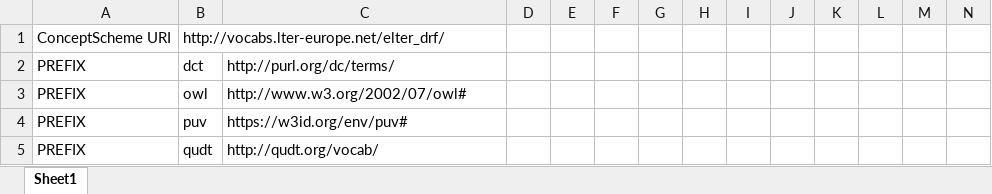
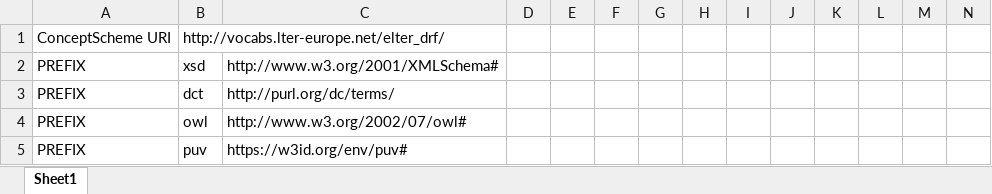
Before and after one commit to LTER-Europe/eLTER_DRF, an Excel workbook: eLTER_DRF.xlsx, sheet Sheet1, drawn as a sheet; only a part is shown; the shorter side is filled out with more unchanged rows; values as stored, in another font and other column widths than the file's, no borders; rows hold the shown columns only; the diff names each change by its address in the sheet, - before the commit and + after, or states it on an @@ line.

```diff
--- a/eLTER_DRF.xlsx (sheet Sheet1)
+++ b/eLTER_DRF.xlsx (sheet Sheet1)
+row 2: PREFIX | xsd | http://www.w3.org/2001/XMLSchema#
```
Also changed, not shown: 2 other files.
